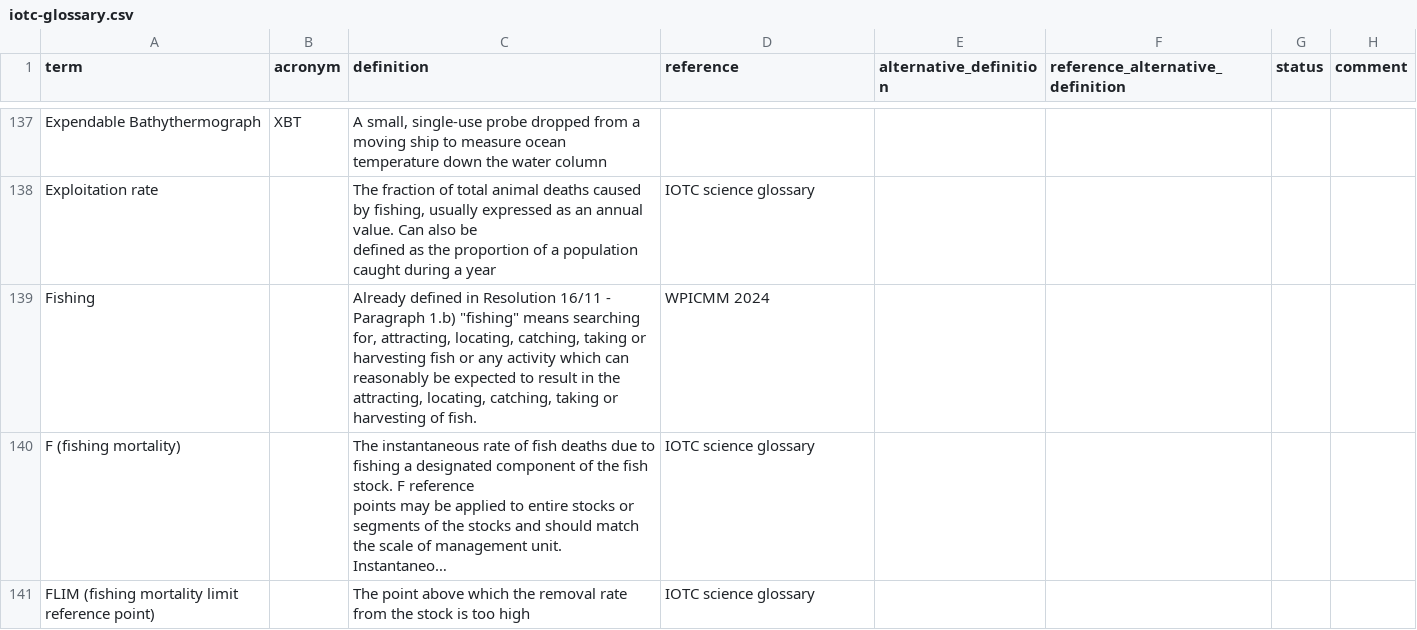
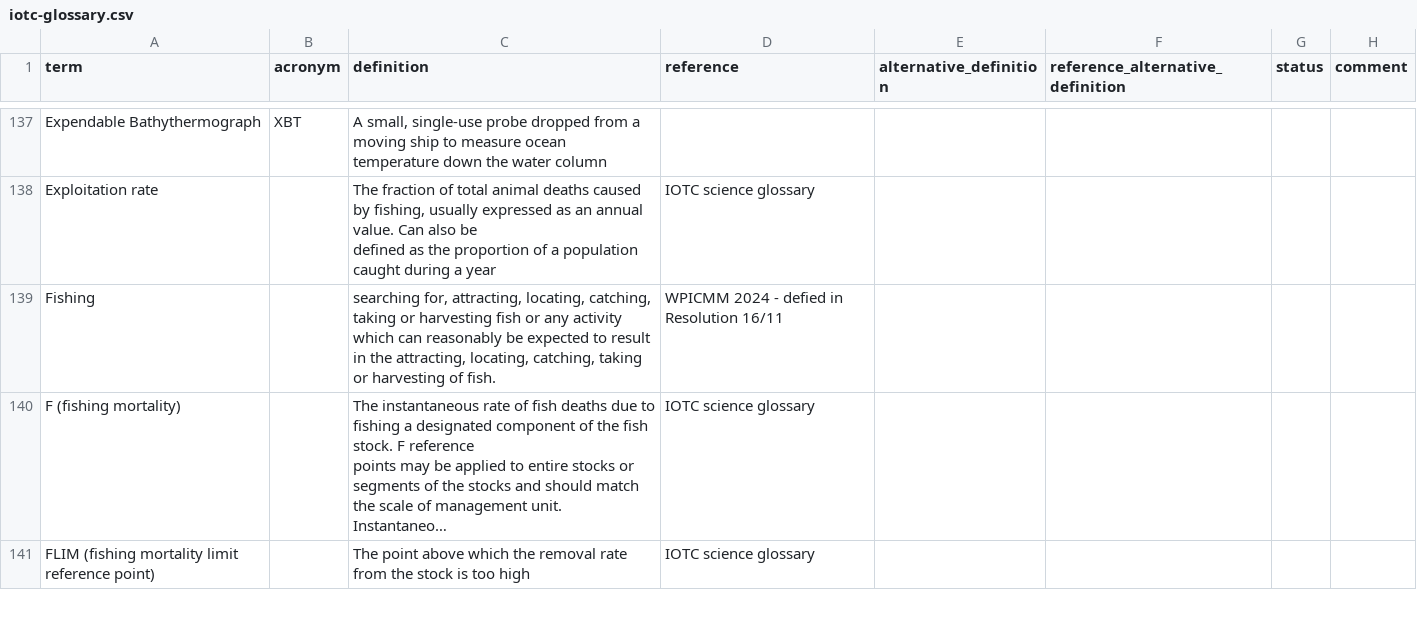
Before and after one commit to iotc-secretariat/iotc-glossaries, a CSV file: inputs/iotc-glossary.csv, drawn as a sheet; only a part is shown, gaps mark what is left out; long unchanged cells end in …; the diff covers the shown part only; the diff names each change by its address in the sheet, - before the commit and + after, or states it on an @@ line.

```diff
--- a/inputs/iotc-glossary.csv
+++ b/inputs/iotc-glossary.csv
-C139 (definition): Already defined in Resolution 16/11 - Paragraph 1.b) "fishing" means searching for,…
+C139 (definition): searching for,…
-D139 (reference): WPICMM 2024
+D139 (reference): WPICMM 2024 - defied in Resolution 16/11
```
Also changed, not shown: 9 added rows and 28 edited cells elsewhere in this file.
